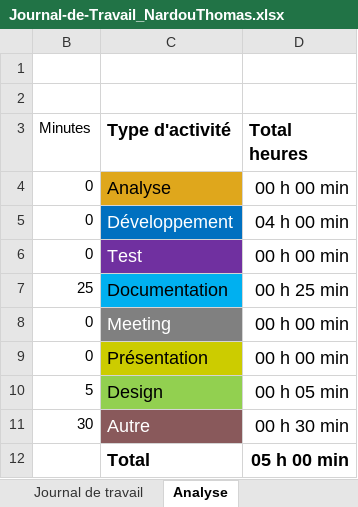
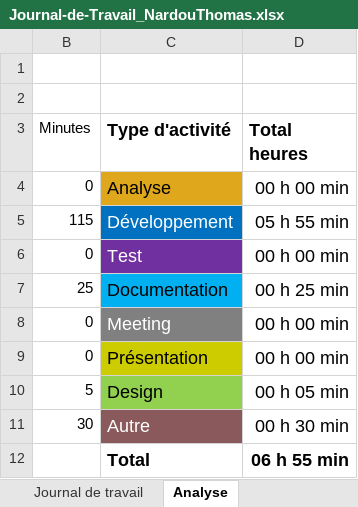
Before and after one commit to ThomNardou/Passion-Book-Mobile, an Excel workbook: Doc/Journal-de-Travail_NardouThomas.xlsx, sheet Analyse, drawn as a sheet; values as stored, in another font and other column widths than the file's, no borders; charts and pictures not drawn; the diff names each change by its address in the sheet, - before the commit and + after, or states it on an @@ line.

```diff
--- a/Doc/Journal-de-Travail_NardouThomas.xlsx (sheet Analyse)
+++ b/Doc/Journal-de-Travail_NardouThomas.xlsx (sheet Analyse)
-B5 (Minutes): 0
+B5 (Minutes): 115
-D5 (Total heures): 04 h 00 min
+D5 (Total heures): 05 h 55 min
-D12 (Total heures): 05 h 00 min
+D12 (Total heures): 06 h 55 min
```
Also changed, not shown: sheet Journal de travail, hidden cells, charts or pictures, 2 other files.
